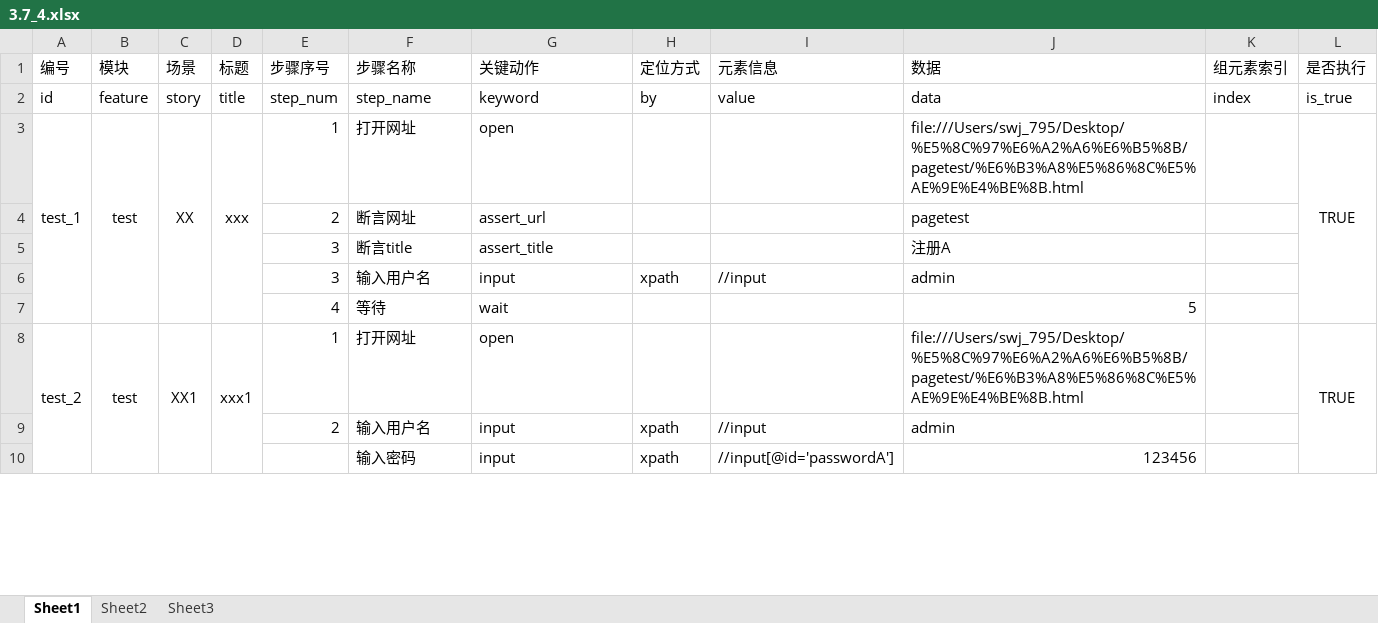
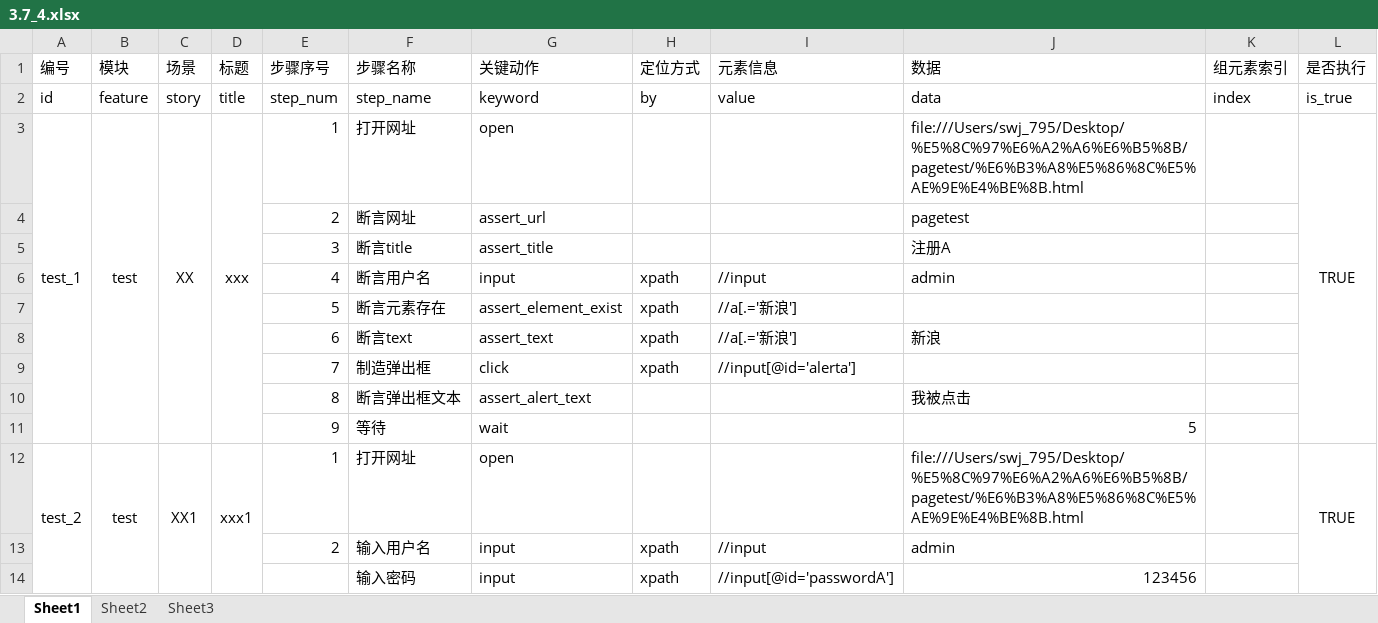
Before and after one commit to wenji795/3.7.4Bei-WebATFarme, an Excel workbook: data/3.7_4.xlsx, sheet Sheet1, drawn as a sheet; only a part is shown; values as stored, in another font and other column widths than the file's, no borders; addresses are those after the commit; the diff names each change by its address in the sheet, - before the commit and + after, or states it on an @@ line.

```diff
--- a/data/3.7_4.xlsx (sheet Sheet1)
+++ b/data/3.7_4.xlsx (sheet Sheet1)
-E6 (步骤序号): 3
+E6 (步骤序号): 4
-F6 (步骤名称): 输入用户名
+F6 (步骤名称): 断言用户名
+row 7:  |  |  |  | 5 | 断言元素存在 | assert_element_exist | xpath | //a[.='新浪']
+row 8:  |  |  |  | 6 | 断言text | assert_text | xpath | //a[.='新浪'] | 新浪
+row 9:  |  |  |  | 7 | 制造弹出框 | click | xpath | //input[@id='alerta']
+row 10:  |  |  |  | 8 | 断言弹出框文本 | assert_alert_text |  |  | 我被点击
-E11 (步骤序号): 4
+E11 (步骤序号): 9
```
Also changed, not shown: 1 other file.
